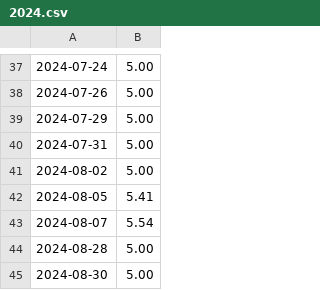
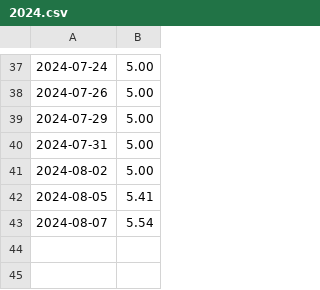
Before and after one commit to usingdotnet/RunningLog, a CSV file: data/2024.csv, drawn as a sheet; only a part is shown, gaps mark what is left out.

```diff
--- a/data/2024.csv
+++ b/data/2024.csv
@@ -43,3 +43 @@
 2024-08-07,5.54
-2024-08-28,5.00
-2024-08-30,5.00
```
